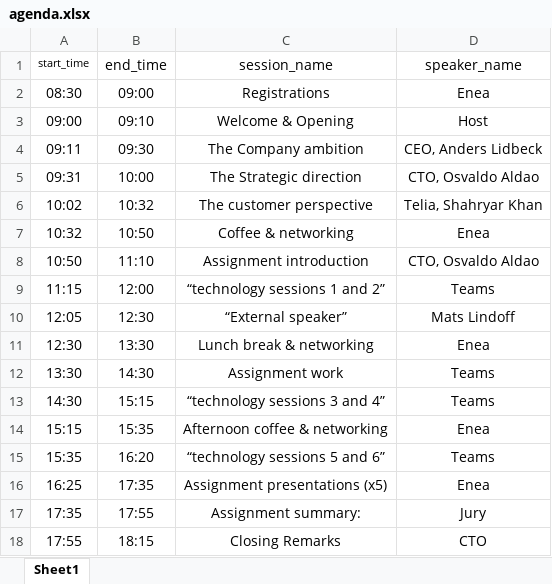
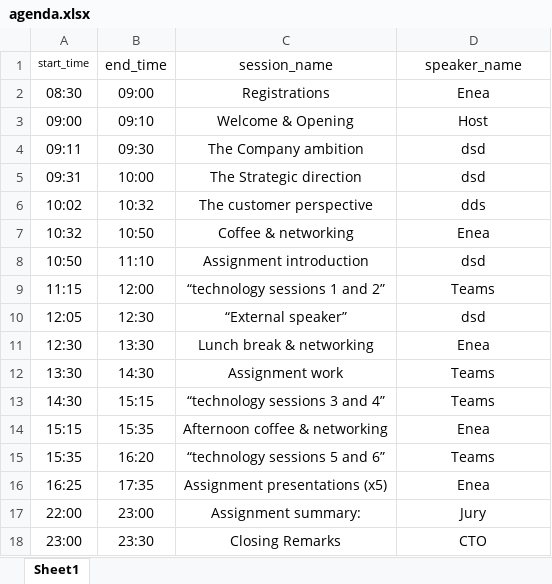
Before and after one commit to osvaldo-aldao/python_timer, an Excel workbook: agenda.xlsx, sheet Sheet1, drawn as a sheet; values as stored, in another font and other column widths than the file's, no borders; the diff names each change by its address in the sheet, - before the commit and + after, or states it on an @@ line.

Commit message:
Add files via upload

```diff
--- a/agenda.xlsx (sheet Sheet1)
+++ b/agenda.xlsx (sheet Sheet1)
-D4 (speaker_name): CEO, Anders Lidbeck
+D4 (speaker_name): dsd
-D5 (speaker_name): CTO, Osvaldo Aldao
+D5 (speaker_name): dsd
-D6 (speaker_name): Telia, Shahryar Khan
+D6 (speaker_name): dds
-D8 (speaker_name): CTO, Osvaldo Aldao
+D8 (speaker_name): dsd
-D10 (speaker_name): Mats Lindoff
+D10 (speaker_name): dsd
-A17 (start_time): 17:35
+A17 (start_time): 22:00
-B17 (end_time): 17:55
+B17 (end_time): 23:00
-A18 (start_time): 17:55
+A18 (start_time): 23:00
-B18 (end_time): 18:15
+B18 (end_time): 23:30
```
